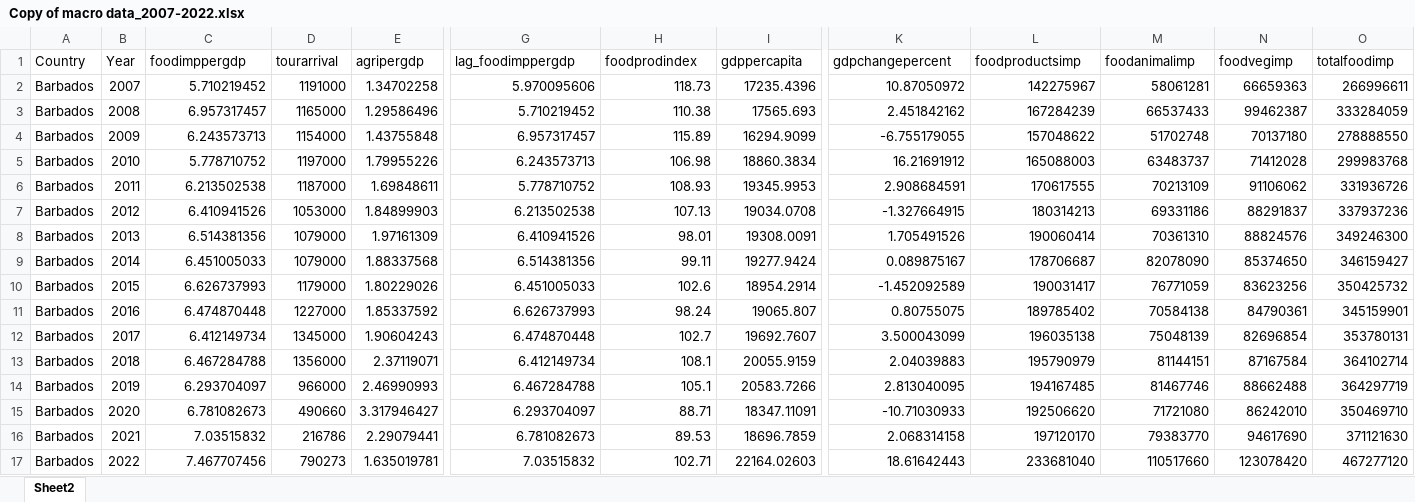
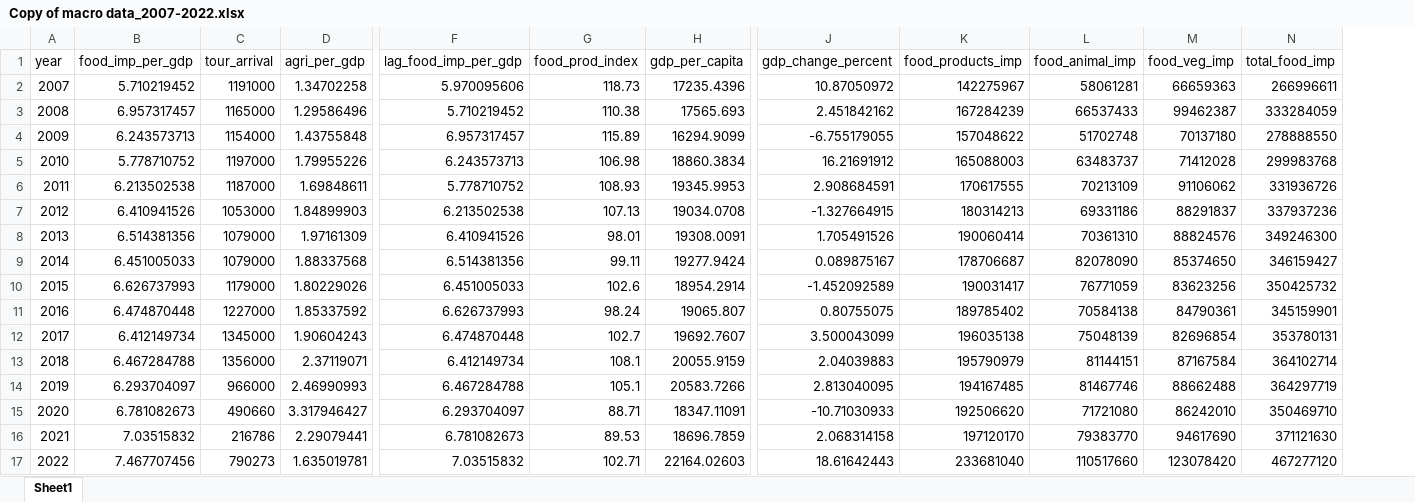
Before and after one commit to jblunte246/barbados-agri-dashboard, an Excel workbook: Copy of macro data_2007-2022.xlsx, sheet Sheet1, drawn as a sheet; only a part is shown, gaps mark what is left out; values as stored, in another font and other column widths than the file's, no borders; charts and pictures not drawn; removed rows and columns are numbered as before the commit, all else as after; the diff names each change by its address in the sheet, - before the commit and + after, or states it on an @@ line.

```diff
--- a/Copy of macro data_2007-2022.xlsx (sheet Sheet1)
+++ b/Copy of macro data_2007-2022.xlsx (sheet Sheet1)
-sheet tab: Sheet2
+sheet tab: Sheet1
-column A (Country), rows 2-17: all Barbados
-A1: Year
+A1: year
-B1: foodimppergdp
+B1: food_imp_per_gdp
-C1: tourarrival
+C1: tour_arrival
-D1: agripergdp
+D1: agri_per_gdp
-F1: lag_foodimppergdp
+F1: lag_food_imp_per_gdp
-G1: foodprodindex
+G1: food_prod_index
-H1: gdppercapita
+H1: gdp_per_capita
-J1: gdpchangepercent
+J1: gdp_change_percent
-K1: foodproductsimp
+K1: food_products_imp
-L1: foodanimalimp
+L1: food_animal_imp
-M1: foodvegimp
+M1: food_veg_imp
-N1: totalfoodimp
+N1: total_food_imp
```
Also changed, not shown: Copy of Wholesale prices - 2007-2022.xlsx, Copy of climate data 2007_2022.xlsx, 2 other files.
